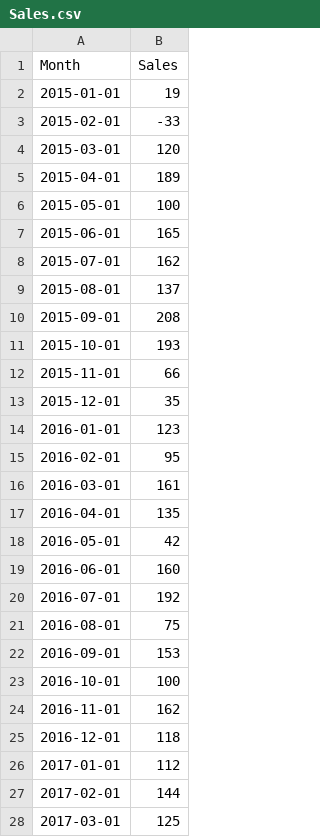
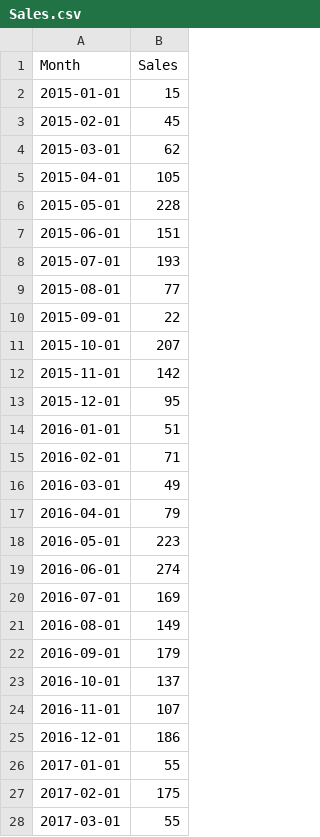
Before and after one commit to LimFengZhi/TimeSeriesModelAnalysis, a CSV file: Sales.csv, drawn as a sheet; only a part is shown; the diff covers the shown part only.

```diff
--- a/Sales.csv
+++ b/Sales.csv
@@ -1,28 +1,28 @@
 "Month","Sales"
-2015-01-01,19
-2015-02-01,-33
-2015-03-01,120
-2015-04-01,189
-2015-05-01,100
-2015-06-01,165
-2015-07-01,162
-2015-08-01,137
-2015-09-01,208
-2015-10-01,193
-2015-11-01,66
-2015-12-01,35
-2016-01-01,123
-2016-02-01,95
-2016-03-01,161
-2016-04-01,135
-2016-05-01,42
-2016-06-01,160
-2016-07-01,192
-2016-08-01,75
-2016-09-01,153
-2016-10-01,100
-2016-11-01,162
-2016-12-01,118
-2017-01-01,112
-2017-02-01,144
-2017-03-01,125
+2015-01-01,15
+2015-02-01,45
+2015-03-01,62
+2015-04-01,105
+2015-05-01,228
+2015-06-01,151
+2015-07-01,193
+2015-08-01,77
+2015-09-01,22
+2015-10-01,207
+2015-11-01,142
+2015-12-01,95
+2016-01-01,51
+2016-02-01,71
+2016-03-01,49
+2016-04-01,79
+2016-05-01,223
+2016-06-01,274
+2016-07-01,169
+2016-08-01,149
+2016-09-01,179
+2016-10-01,137
+2016-11-01,107
+2016-12-01,186
+2017-01-01,55
+2017-02-01,175
+2017-03-01,55
```
Also changed, not shown: 24 added rows and 33 edited cells elsewhere in this file, 4 other files.
